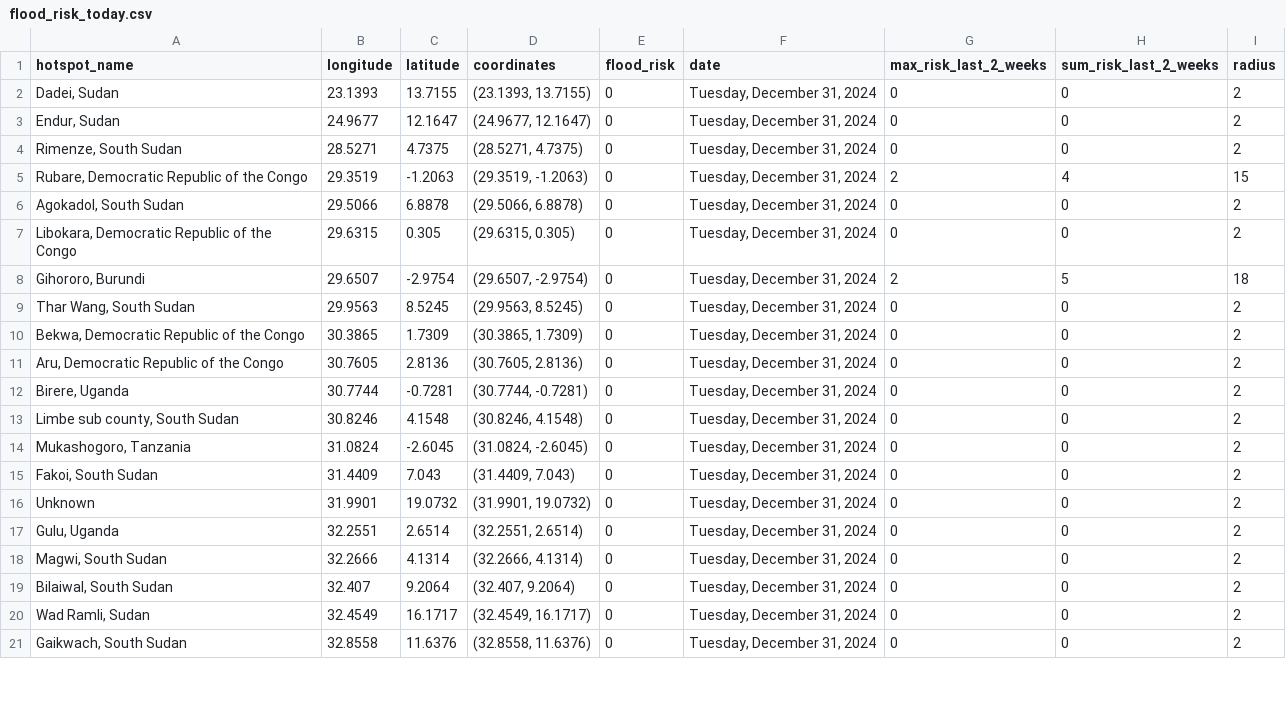
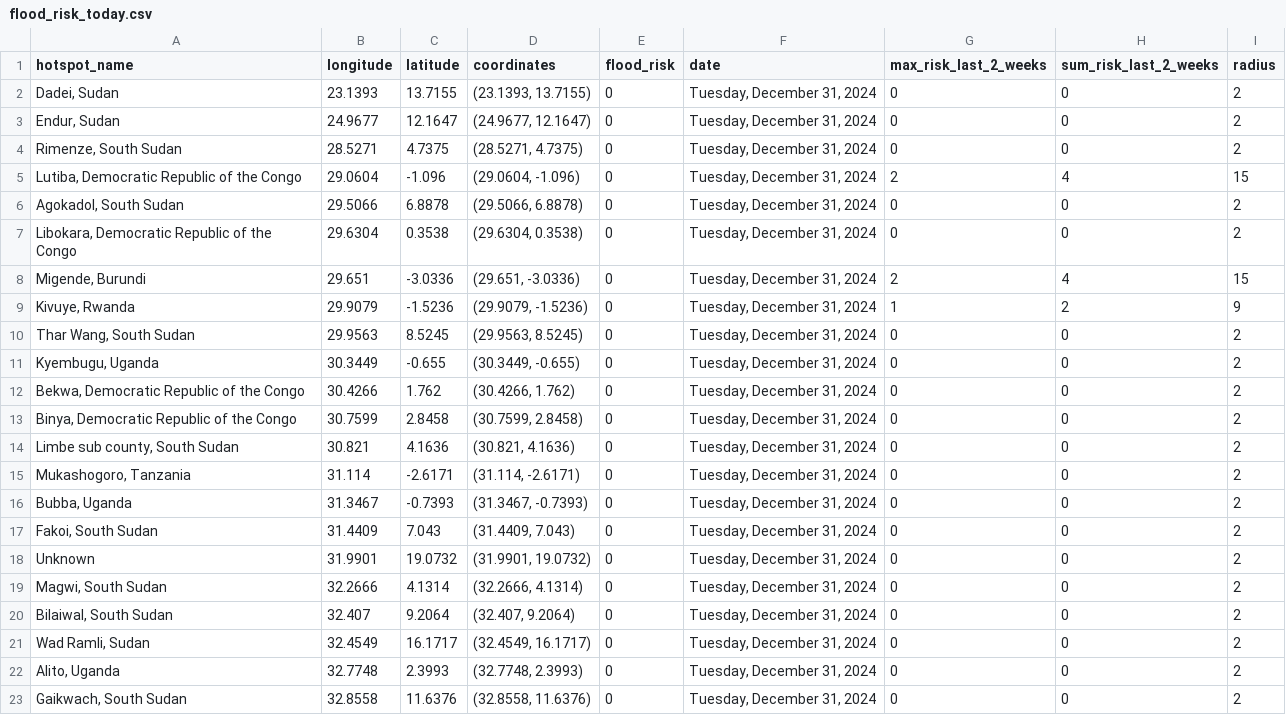
Before and after one commit to annikamcginnis/nile-basin-flood-hotspots-daily, a CSV file: flood_risk_today.csv, drawn as a sheet; only a part is shown; the diff covers the shown part only.

```diff
--- a/flood_risk_today.csv
+++ b/flood_risk_today.csv
@@ -4,15 +4,16 @@ hotspot_name,longitude,latitude,coordinates,flood_risk,date,max_risk_last_2_week
 "Rimenze, South Sudan",28.5271,4.7375,"(28.5271, 4.7375)",0,"Tuesday, December 31, 2024",0,0,2
-"Rubare, Democratic Republic of the Congo",29.3519,-1.2063,"(29.3519, -1.2063)",0,"Tuesday, December 31, 2024",2,4,15
+"Lutiba, Democratic Republic of the Congo",29.0604,-1.096,"(29.0604, -1.096)",0,"Tuesday, December 31, 2024",2,4,15
 "Agokadol, South Sudan",29.5066,6.8878,"(29.5066, 6.8878)",0,"Tuesday, December 31, 2024",0,0,2
-"Libokara, Democratic Republic of the Congo",29.6315,0.305,"(29.6315, 0.305)",0,"Tuesday, December 31, 2024",0,0,2
-"Gihororo, Burundi",29.6507,-2.9754,"(29.6507, -2.9754)",0,"Tuesday, December 31, 2024",2,5,18
+"Libokara, Democratic Republic of the Congo",29.6304,0.3538,"(29.6304, 0.3538)",0,"Tuesday, December 31, 2024",0,0,2
+"Migende, Burundi",29.651,-3.0336,"(29.651, -3.0336)",0,"Tuesday, December 31, 2024",2,4,15
+"Kivuye, Rwanda",29.9079,-1.5236,"(29.9079, -1.5236)",0,"Tuesday, December 31, 2024",1,2,9
 "Thar Wang, South Sudan",29.9563,8.5245,"(29.9563, 8.5245)",0,"Tuesday, December 31, 2024",0,0,2
-"Bekwa, Democratic Republic of the Congo",30.3865,1.7309,"(30.3865, 1.7309)",0,"Tuesday, December 31, 2024",0,0,2
-"Aru, Democratic Republic of the Congo",30.7605,2.8136,"(30.7605, 2.8136)",0,"Tuesday, December 31, 2024",0,0,2
-"Birere, Uganda",30.7744,-0.7281,"(30.7744, -0.7281)",0,"Tuesday, December 31, 2024",0,0,2
-"Limbe sub county, South Sudan",30.8246,4.1548,"(30.8246, 4.1548)",0,"Tuesday, December 31, 2024",0,0,2
-"Mukashogoro, Tanzania",31.0824,-2.6045,"(31.0824, -2.6045)",0,"Tuesday, December 31, 2024",0,0,2
+"Kyembugu, Uganda",30.3449,-0.655,"(30.3449, -0.655)",0,"Tuesday, December 31, 2024",0,0,2
+"Bekwa, Democratic Republic of the Congo",30.4266,1.762,"(30.4266, 1.762)",0,"Tuesday, December 31, 2024",0,0,2
+"Binya, Democratic Republic of the Congo",30.7599,2.8458,"(30.7599, 2.8458)",0,"Tuesday, December 31, 2024",0,0,2
+"Limbe sub county, South Sudan",30.821,4.1636,"(30.821, 4.1636)",0,"Tuesday, December 31, 2024",0,0,2
+"Mukashogoro, Tanzania",31.114,-2.6171,"(31.114, -2.6171)",0,"Tuesday, December 31, 2024",0,0,2
+"Bubba, Uganda",31.3467,-0.7393,"(31.3467, -0.7393)",0,"Tuesday, December 31, 2024",0,0,2
 "Fakoi, South Sudan",31.4409,7.043,"(31.4409, 7.043)",0,"Tuesday, December 31, 2024",0,0,2
 Unknown,31.9901,19.0732,"(31.9901, 19.0732)",0,"Tuesday, December 31, 2024",0,0,2
-"Gulu, Uganda",32.2551,2.6514,"(32.2551, 2.6514)",0,"Tuesday, December 31, 2024",0,0,2
 "Magwi, South Sudan",32.2666,4.1314,"(32.2666, 4.1314)",0,"Tuesday, December 31, 2024",0,0,2
@@ -20,2 +21,3 @@ Unknown,31.9901,19.0732,"(31.9901, 19.0732)",0,"Tuesday, December 31, 2024",0,0,
 "Wad Ramli, Sudan",32.4549,16.1717,"(32.4549, 16.1717)",0,"Tuesday, December 31, 2024",0,0,2
+"Alito, Uganda",32.7748,2.3993,"(32.7748, 2.3993)",0,"Tuesday, December 31, 2024",0,0,2
 "Gaikwach, South Sudan",32.8558,11.6376,"(32.8558, 11.6376)",0,"Tuesday, December 31, 2024",0,0,2
```
Also changed, not shown: 2 added rows, 4 removed rows and 49 edited cells elsewhere in this file, flood_risk_last_2_weeks.csv, 1 other file.
